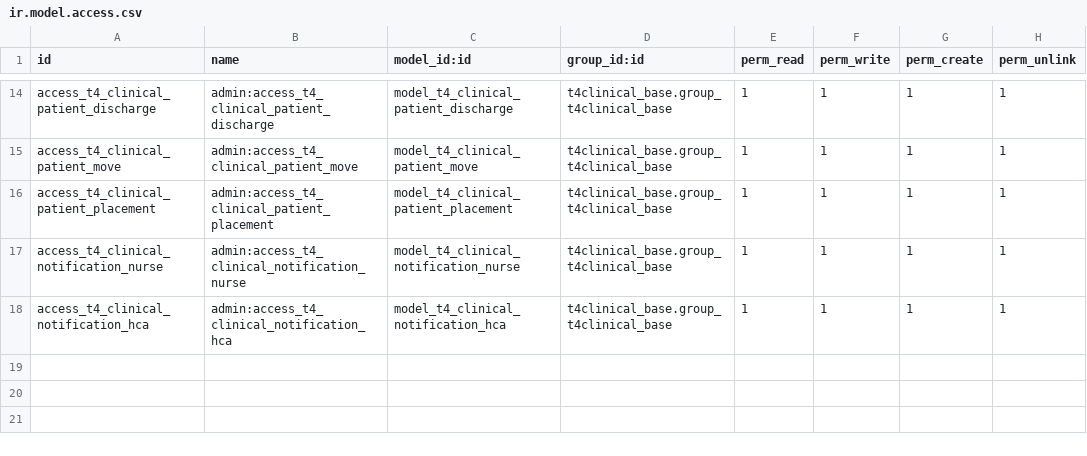
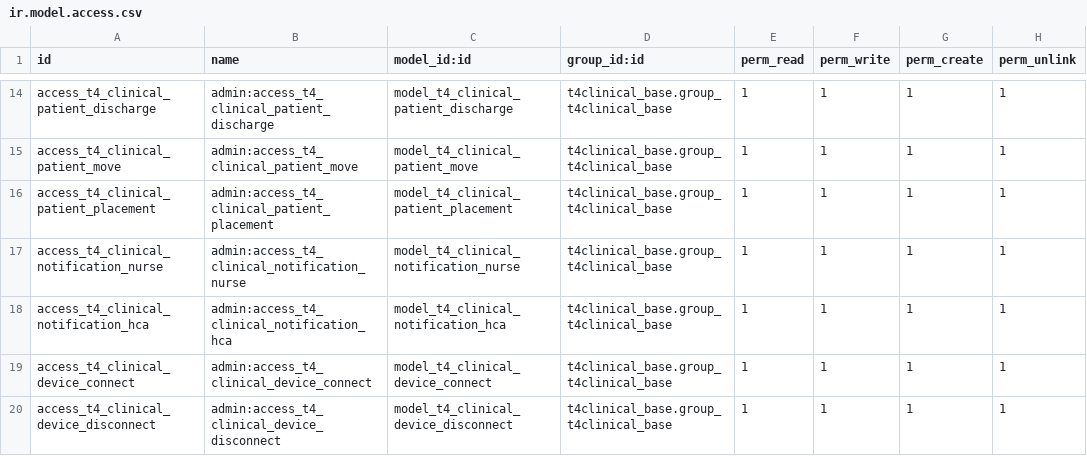
Before and after one commit to LiberTang0/odoo-temp, a CSV file: t4clinical_activity_types/ir.model.access.csv, drawn as a sheet; only a part is shown, gaps mark what is left out; the diff names each change by its address in the sheet, - before the commit and + after, or states it on an @@ line.

Commit message:
allowed activity type ids moved to group from user

```diff
--- a/t4clinical_activity_types/ir.model.access.csv
+++ b/t4clinical_activity_types/ir.model.access.csv
+row 19: access_t4_clinical_device_connect | admin:access_t4_clinical_device_connect | model_t4_clinical_device_connect | t4clinical_base.group_t4clinical_base | 1 | 1 | 1 | 1
+row 20: access_t4_clinical_device_disconnect | admin:access_t4_clinical_device_disconnect | model_t4_clinical_device_disconnect | t4clinical_base.group_t4clinical_base | 1 | 1 | 1 | 1
```
Also changed, not shown: 6 other files.
